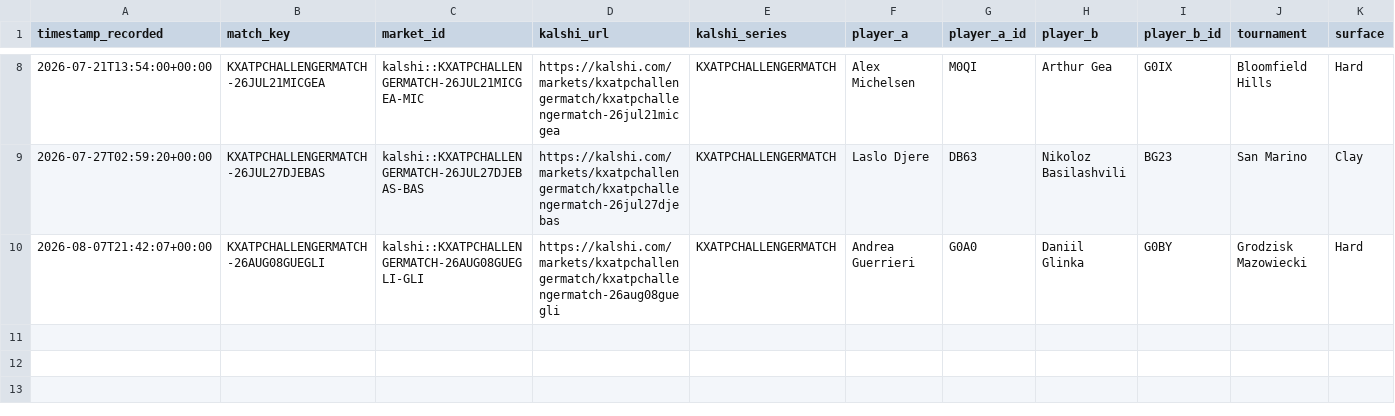
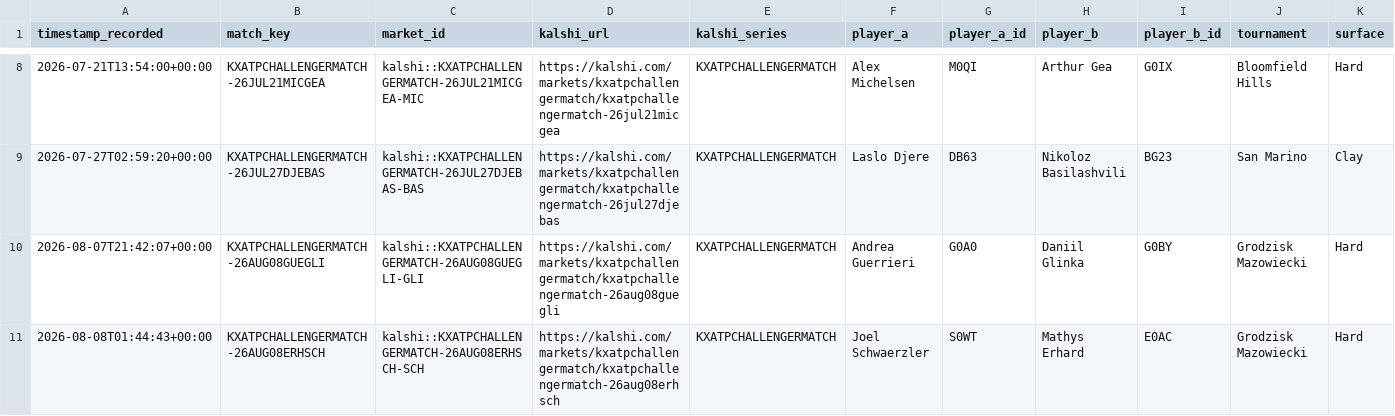
Before and after one commit to TKM6403/tennis-prediction-market, a CSV file: data/paper_trades/pending.csv, drawn as a sheet; only a part is shown, gaps mark what is left out; rows hold the shown columns only; the diff names each change by its address in the sheet, - before the commit and + after, or states it on an @@ line.

Commit message:
auto(paper-trader): 2026-08-08T01:45:51Z scan/settle

```diff
--- a/data/paper_trades/pending.csv
+++ b/data/paper_trades/pending.csv
+row 11: 2026-08-08T01:44:43+00:00 | KXATPCHALLENGERMATCH-26AUG08ERHSCH | kalshi::KXATPCHALLENGERMATCH-26AUG08ERHSCH-SCH | https://kalshi.com/markets/kxatpchallengermatch/kxatpchallengermatch-26aug08erhsch | KXATPCHALLENGERMATCH | Joel Schwaerzler | S0WT | Mathys Erhard | E0AC | Grodzisk Mazowiecki | Hard
```
Also changed, not shown: 4 other files.
